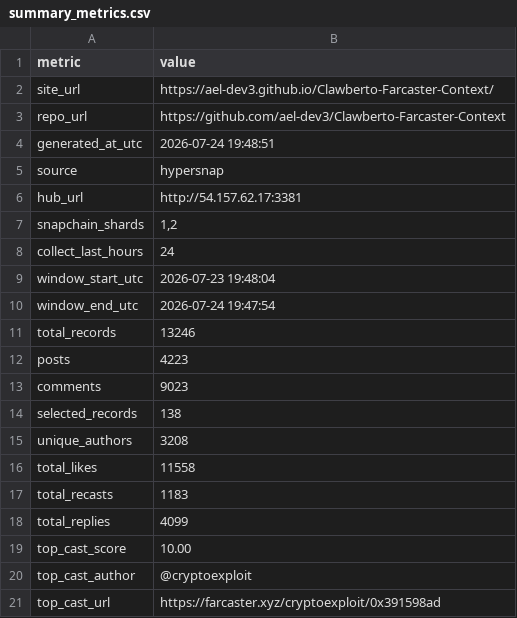
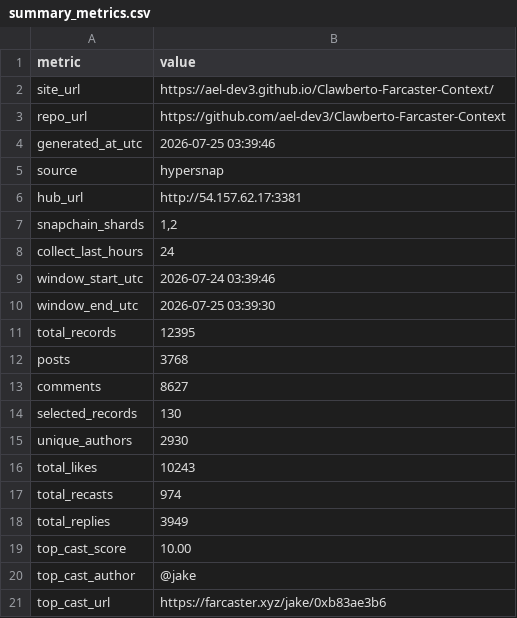
Before and after one commit to ael-dev3/Clawberto-Farcaster-Context, a CSV file: public/generated/summary_metrics.csv, drawn as a sheet.

```diff
--- a/public/generated/summary_metrics.csv
+++ b/public/generated/summary_metrics.csv
@@ -3,3 +3,3 @@ site_url,https://ael-dev3.github.io/Clawberto-Farcaster-Context/
 repo_url,https://github.com/ael-dev3/Clawberto-Farcaster-Context
-generated_at_utc,2026-07-24 19:48:51
+generated_at_utc,2026-07-25 03:39:46
 source,hypersnap
@@ -8,14 +8,14 @@ snapchain_shards,"1,2"
 collect_last_hours,24
-window_start_utc,2026-07-23 19:48:04
-window_end_utc,2026-07-24 19:47:54
-total_records,13246
-posts,4223
-comments,9023
-selected_records,138
-unique_authors,3208
-total_likes,11558
-total_recasts,1183
-total_replies,4099
+window_start_utc,2026-07-24 03:39:46
+window_end_utc,2026-07-25 03:39:30
+total_records,12395
+posts,3768
+comments,8627
+selected_records,130
+unique_authors,2930
+total_likes,10243
+total_recasts,974
+total_replies,3949
 top_cast_score,10.00
-top_cast_author,@cryptoexploit
-top_cast_url,https://farcaster.xyz/cryptoexploit/0x391598ad
+top_cast_author,@jake
+top_cast_url,https://farcaster.xyz/jake/0xb83ae3b6
```
Also changed, not shown: generated/comments.csv, generated/manifest.csv, 20 other files.
